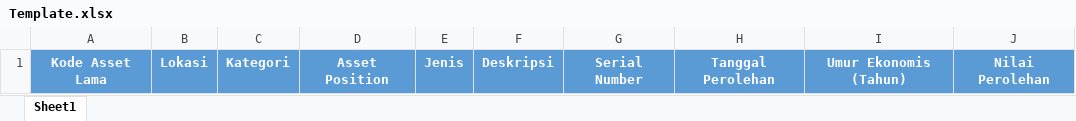
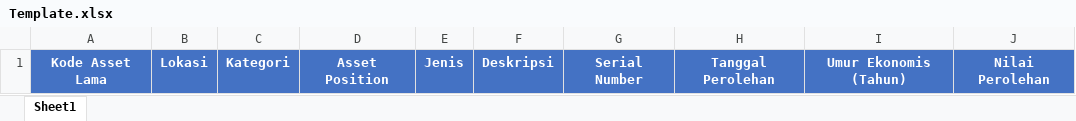
Before and after one commit to naufalamr17/AssetManagement, an Excel workbook: public/Template.xlsx, sheet Sheet1, drawn as a sheet; values as stored, in another font and other column widths than the file's, no borders; the diff names each change by its address in the sheet, - before the commit and + after, or states it on an @@ line.

```diff
--- a/public/Template.xlsx (sheet Sheet1)
+++ b/public/Template.xlsx (sheet Sheet1)
-A1:J1 fill: #5B9BD5
+A1:J1 fill: #4472C4
```
Also changed, not shown: 1 other file.
